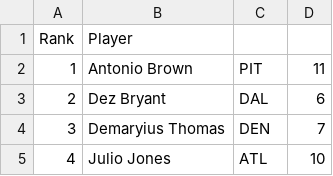
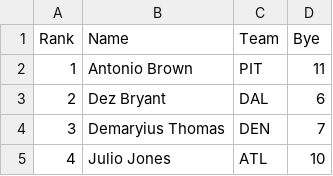
Before and after one commit to Arithmetics/nfldb, a CSV file: rubyNflScrapper/rankings/2015_WR.csv, drawn as a sheet; only a part is shown.

```diff
--- a/rubyNflScrapper/rankings/2015_WR.csv
+++ b/rubyNflScrapper/rankings/2015_WR.csv
@@ -1,2 +1,2 @@
-Rank,Player
+Rank,Name,Team,Bye
 1,Antonio Brown,PIT, 11
```
Also changed, not shown: rubyNflScrapper/rankings/2011_RB.csv, rubyNflScrapper/rankings/2012_QB.csv, 29 other files.
